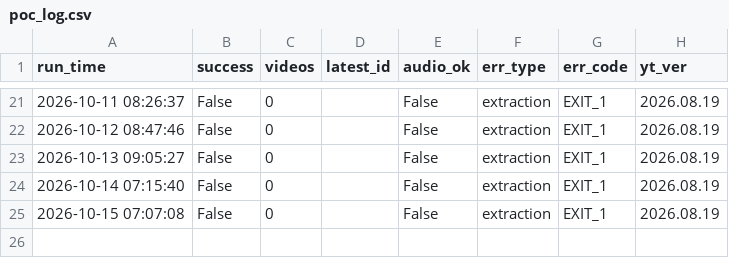
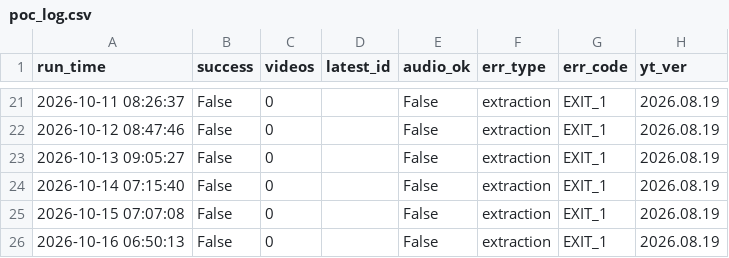
Before and after one commit to canenelec-cloud/douyin-source-adapter-poc, a CSV file: logs/poc_log.csv, drawn as a sheet; only a part is shown, gaps mark what is left out; the diff names each change by its address in the sheet, - before the commit and + after, or states it on an @@ line.

```diff
--- a/logs/poc_log.csv
+++ b/logs/poc_log.csv
+row 26: 2026-10-16 06:50:13 | False | 0 |  | False | extraction | EXIT_1 | 2026.08.19
```
